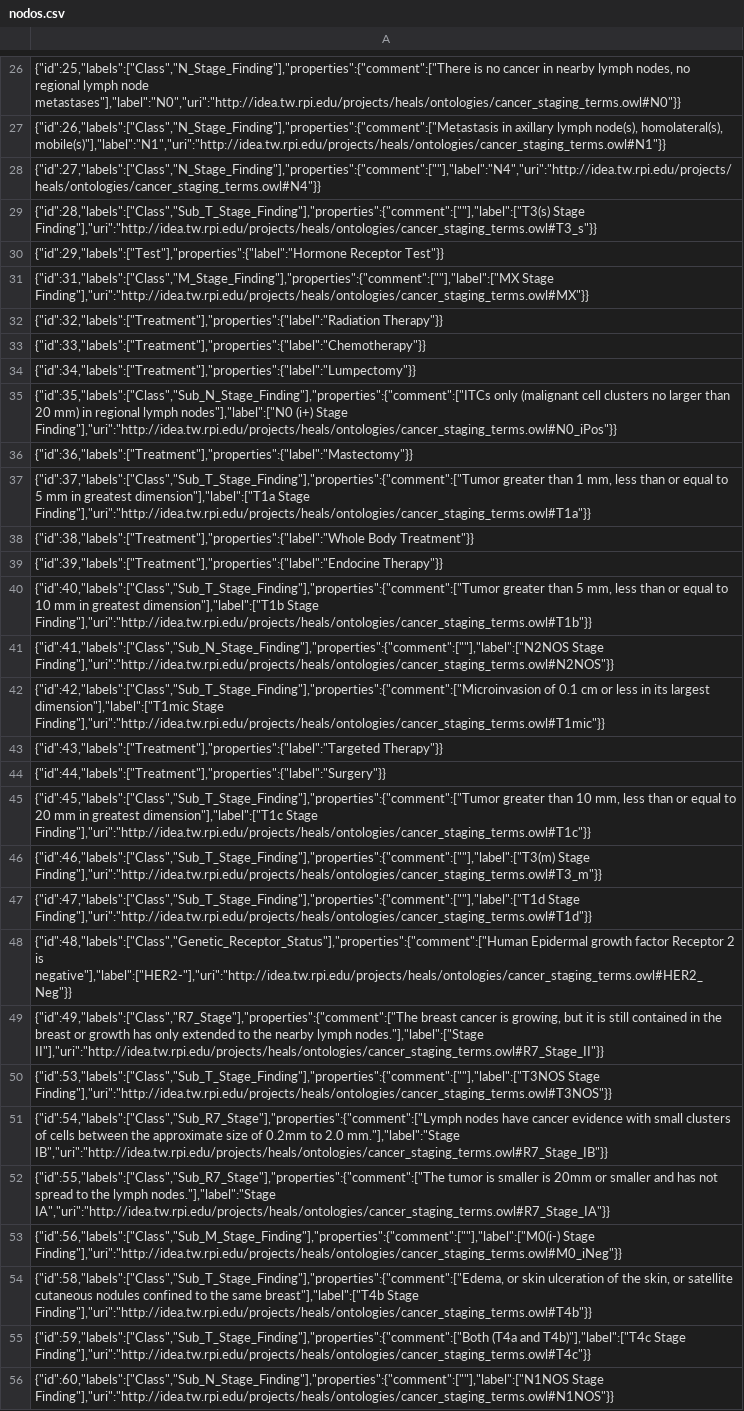
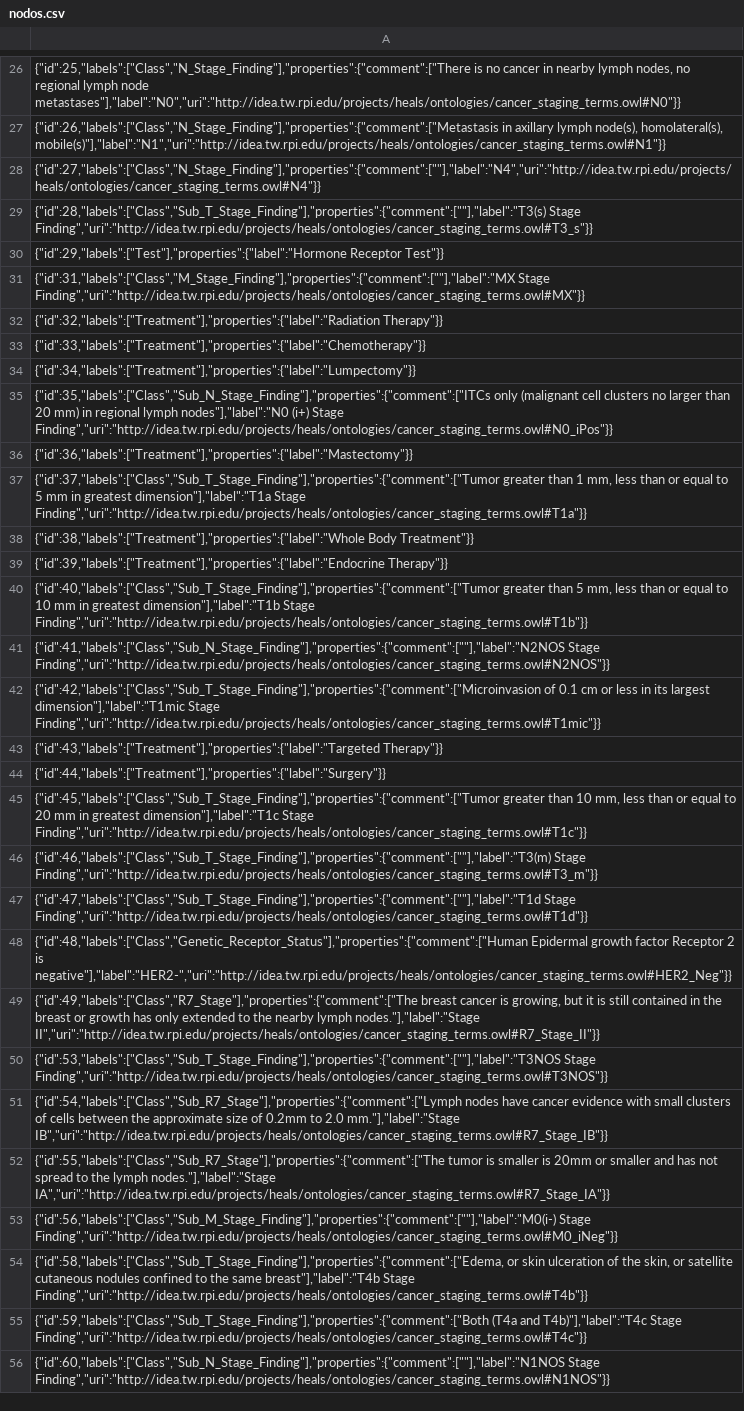
Before and after one commit to EduardoCN1/biomedicos, a CSV file: data/nodos.csv, drawn as a sheet; only a part is shown, gaps mark what is left out; the diff covers the shown part only; the diff names each change by its address in the sheet, - before the commit and + after, or states it on an @@ line.

Commit message:
Fix: Guardar las etiquetas como texto y corregir error en los datos
- 89 nodos tenían la propiedad label como lista de un elemento
  (["Stage IIA"]): la API devolvía Stage como lista, /labels/m incluía
  ["MX Stage Finding"] y las búsquedas por nombre en Neo4j no los
  encontraban. Ahora todas son texto.
- Corrige "Endocine Therapy" -> "Endocrine Therapy".
- El CSV es la fuente de los datos: se corrigen aquí y no en el código.
- Las instalaciones existentes deben recargar los datos:
  docker compose down -v && docker compose up -d

```diff
--- a/data/nodos.csv
+++ b/data/nodos.csv
-A29: {"id":28,"labels":["Class","Sub_T_Stage_Finding"],"properties":{"comment":[""],"label":["T3(s) Stage Finding"],"uri":"http://idea.tw.rpi.edu/projects/heals/ontologies/cancer_staging_terms.owl#T3_s"}}
+A29: {"id":28,"labels":["Class","Sub_T_Stage_Finding"],"properties":{"comment":[""],"label":"T3(s) Stage Finding","uri":"http://idea.tw.rpi.edu/projects/heals/ontologies/cancer_staging_terms.owl#T3_s"}}
-A31: {"id":31,"labels":["Class","M_Stage_Finding"],"properties":{"comment":[""],"label":["MX Stage Finding"],"uri":"http://idea.tw.rpi.edu/projects/heals/ontologies/cancer_staging_terms.owl#MX"}}
+A31: {"id":31,"labels":["Class","M_Stage_Finding"],"properties":{"comment":[""],"label":"MX Stage Finding","uri":"http://idea.tw.rpi.edu/projects/heals/ontologies/cancer_staging_terms.owl#MX"}}
-A35: …regional lymph nodes"],"label":["N0 (i+) Stage Finding"],"uri":"http://idea.tw.rpi.edu/projects/heals/ontologies/cancer_staging_terms.owl#N0_iPos"}}
+A35: …regional lymph nodes"],"label":"N0 (i+) Stage Finding","uri":"http://idea.tw.rpi.edu/projects/heals/ontologies/cancer_staging_terms.owl#N0_iPos"}}
-A37: …in greatest dimension"],"label":["T1a Stage Finding"],"uri":"http://idea.tw.rpi.edu/projects/heals/ontologies/cancer_staging_terms.owl#T1a"}}
+A37: …in greatest dimension"],"label":"T1a Stage Finding","uri":"http://idea.tw.rpi.edu/projects/heals/ontologies/cancer_staging_terms.owl#T1a"}}
-A39: {"id":39,"labels":["Treatment"],"properties":{"label":"Endocine Therapy"}}
+A39: {"id":39,"labels":["Treatment"],"properties":{"label":"Endocrine Therapy"}}
-A40: …in greatest dimension"],"label":["T1b Stage Finding"],"uri":"http://idea.tw.rpi.edu/projects/heals/ontologies/cancer_staging_terms.owl#T1b"}}
+A40: …in greatest dimension"],"label":"T1b Stage Finding","uri":"http://idea.tw.rpi.edu/projects/heals/ontologies/cancer_staging_terms.owl#T1b"}}
-A41: {"id":41,"labels":["Class","Sub_N_Stage_Finding"],"properties":{"comment":[""],"label":["N2NOS Stage Finding"],"uri":"http://idea.tw.rpi.edu/projects/heals/ontologies/cancer_staging_terms.owl#N2NOS"}}
+A41: {"id":41,"labels":["Class","Sub_N_Stage_Finding"],"properties":{"comment":[""],"label":"N2NOS Stage Finding","uri":"http://idea.tw.rpi.edu/projects/heals/ontologies/cancer_staging_terms.owl#N2NOS"}}
-A42: …its largest dimension"],"label":["T1mic Stage Finding"],"uri":"http://idea.tw.rpi.edu/projects/heals/ontologies/cancer_staging_terms.owl#T1mic"}}
+A42: …its largest dimension"],"label":"T1mic Stage Finding","uri":"http://idea.tw.rpi.edu/projects/heals/ontologies/cancer_staging_terms.owl#T1mic"}}
-A45: …in greatest dimension"],"label":["T1c Stage Finding"],"uri":"http://idea.tw.rpi.edu/projects/heals/ontologies/cancer_staging_terms.owl#T1c"}}
+A45: …in greatest dimension"],"label":"T1c Stage Finding","uri":"http://idea.tw.rpi.edu/projects/heals/ontologies/cancer_staging_terms.owl#T1c"}}
-A46: {"id":46,"labels":["Class","Sub_T_Stage_Finding"],"properties":{"comment":[""],"label":["T3(m) Stage Finding"],"uri":"http://idea.tw.rpi.edu/projects/heals/ontologies/cancer_staging_terms.owl#T3_m"}}
+A46: {"id":46,"labels":["Class","Sub_T_Stage_Finding"],"properties":{"comment":[""],"label":"T3(m) Stage Finding","uri":"http://idea.tw.rpi.edu/projects/heals/ontologies/cancer_staging_terms.owl#T3_m"}}
-A47: {"id":47,"labels":["Class","Sub_T_Stage_Finding"],"properties":{"comment":[""],"label":["T1d Stage Finding"],"uri":"http://idea.tw.rpi.edu/projects/heals/ontologies/cancer_staging_terms.owl#T1d"}}
+A47: {"id":47,"labels":["Class","Sub_T_Stage_Finding"],"properties":{"comment":[""],"label":"T1d Stage Finding","uri":"http://idea.tw.rpi.edu/projects/heals/ontologies/cancer_staging_terms.owl#T1d"}}
-A48: …2 is negative"],"label":["HER2-"],"uri":"http://idea.tw.rpi.edu/projects/heals/ontologies/cancer_staging_terms.owl#HER2_Neg"}}
+A48: …2 is negative"],"label":"HER2-","uri":"http://idea.tw.rpi.edu/projects/heals/ontologies/cancer_staging_terms.owl#HER2_Neg"}}
-A49: …nearby lymph nodes."],"label":["Stage II"],"uri":"http://idea.tw.rpi.edu/projects/heals/ontologies/cancer_staging_terms.owl#R7_Stage_II"}}
+A49: …nearby lymph nodes."],"label":"Stage II","uri":"http://idea.tw.rpi.edu/projects/heals/ontologies/cancer_staging_terms.owl#R7_Stage_II"}}
-A50: {"id":53,"labels":["Class","Sub_T_Stage_Finding"],"properties":{"comment":[""],"label":["T3NOS Stage Finding"],"uri":"http://idea.tw.rpi.edu/projects/heals/ontologies/cancer_staging_terms.owl#T3NOS"}}
+A50: {"id":53,"labels":["Class","Sub_T_Stage_Finding"],"properties":{"comment":[""],"label":"T3NOS Stage Finding","uri":"http://idea.tw.rpi.edu/projects/heals/ontologies/cancer_staging_terms.owl#T3NOS"}}
-A53: {"id":56,"labels":["Class","Sub_M_Stage_Finding"],"properties":{"comment":[""],"label":["M0(i-) Stage Finding"],"uri":"http://idea.tw.rpi.edu/projects/heals/ontologies/cancer_staging_terms.owl#M0_iNeg"}}
+A53: {"id":56,"labels":["Class","Sub_M_Stage_Finding"],"properties":{"comment":[""],"label":"M0(i-) Stage Finding","uri":"http://idea.tw.rpi.edu/projects/heals/ontologies/cancer_staging_terms.owl#M0_iNeg"}}
-A54: …the same breast"],"label":["T4b Stage Finding"],"uri":"http://idea.tw.rpi.edu/projects/heals/ontologies/cancer_staging_terms.owl#T4b"}}
+A54: …the same breast"],"label":"T4b Stage Finding","uri":"http://idea.tw.rpi.edu/projects/heals/ontologies/cancer_staging_terms.owl#T4b"}}
-A55: …(T4a and T4b)"],"label":["T4c Stage Finding"],"uri":"http://idea.tw.rpi.edu/projects/heals/ontologies/cancer_staging_terms.owl#T4c"}}
+A55: …(T4a and T4b)"],"label":"T4c Stage Finding","uri":"http://idea.tw.rpi.edu/projects/heals/ontologies/cancer_staging_terms.owl#T4c"}}
-A56: {"id":60,"labels":["Class","Sub_N_Stage_Finding"],"properties":{"comment":[""],"label":["N1NOS Stage Finding"],"uri":"http://idea.tw.rpi.edu/projects/heals/ontologies/cancer_staging_terms.owl#N1NOS"}}
+A56: {"id":60,"labels":["Class","Sub_N_Stage_Finding"],"properties":{"comment":[""],"label":"N1NOS Stage Finding","uri":"http://idea.tw.rpi.edu/projects/heals/ontologies/cancer_staging_terms.owl#N1NOS"}}
```
Also changed, not shown: 72 edited cells elsewhere in this file.
